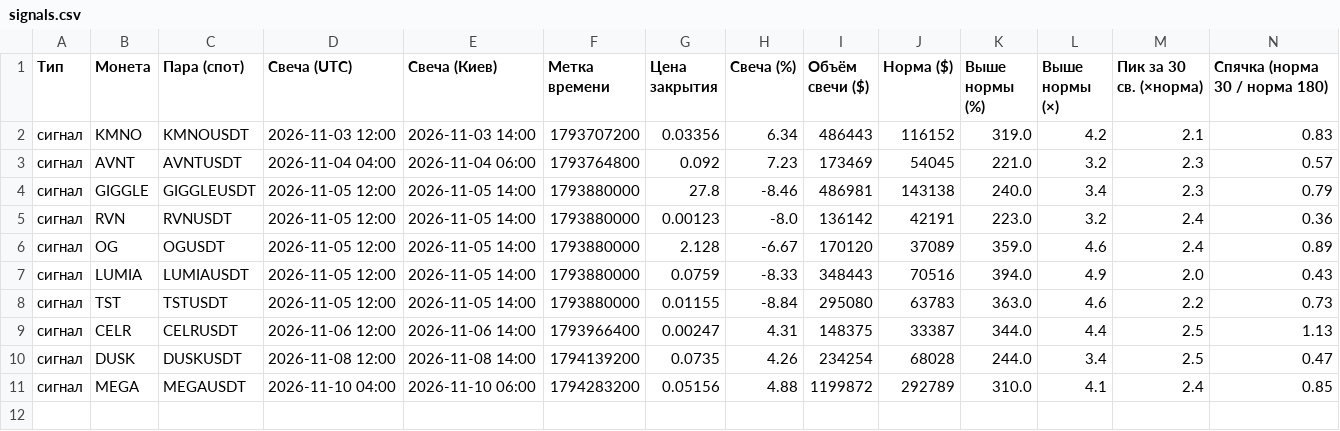
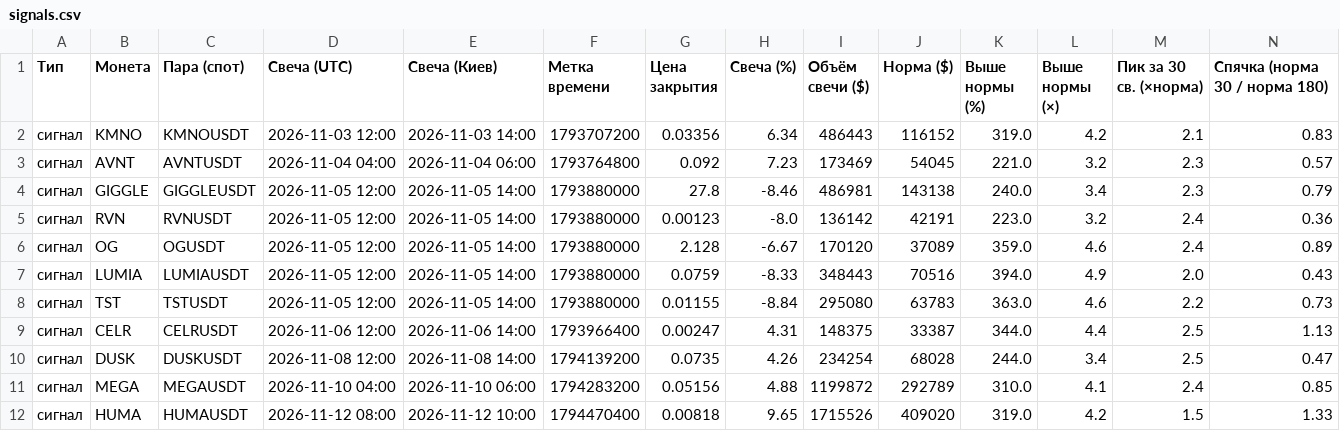
Before and after one commit to HelaPataki/volume-bot, a CSV file: signals.csv, drawn as a sheet; only a part is shown; rows hold the shown columns only; the diff names each change by its address in the sheet, - before the commit and + after, or states it on an @@ line.

Commit message:
monitor data

```diff
--- a/signals.csv
+++ b/signals.csv
+row 12: сигнал | HUMA | HUMAUSDT | 2026-11-12 08:00 | 2026-11-12 10:00 | 1794470400 | 0.00818 | 9.65 | 1715526 | 409020 | 319.0 | 4.2 | 1.5 | 1.33
```
Also changed, not shown: 2 other files.
